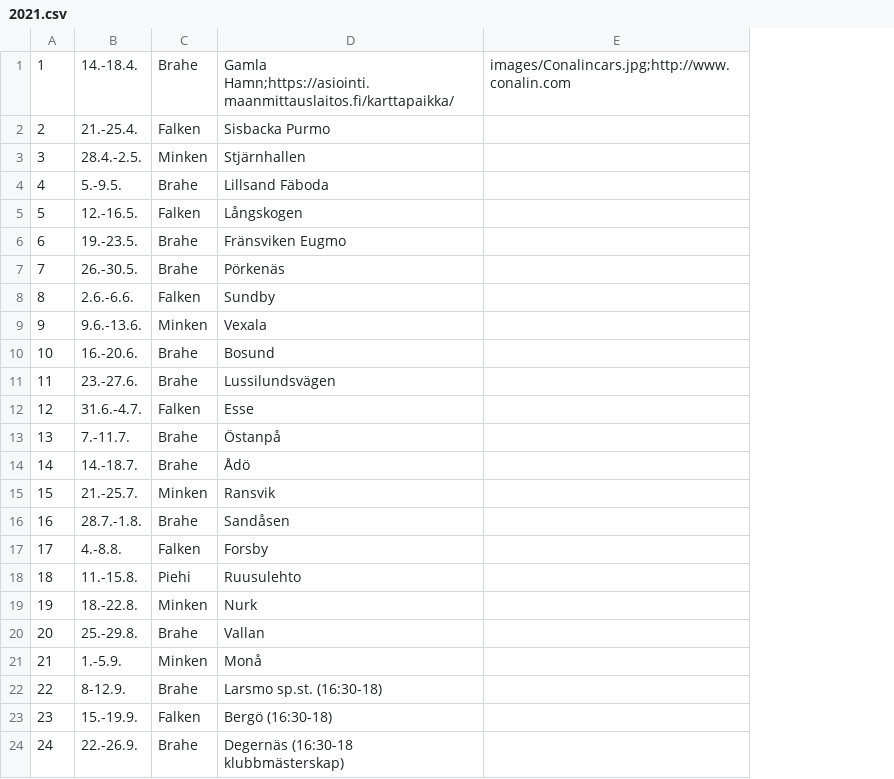
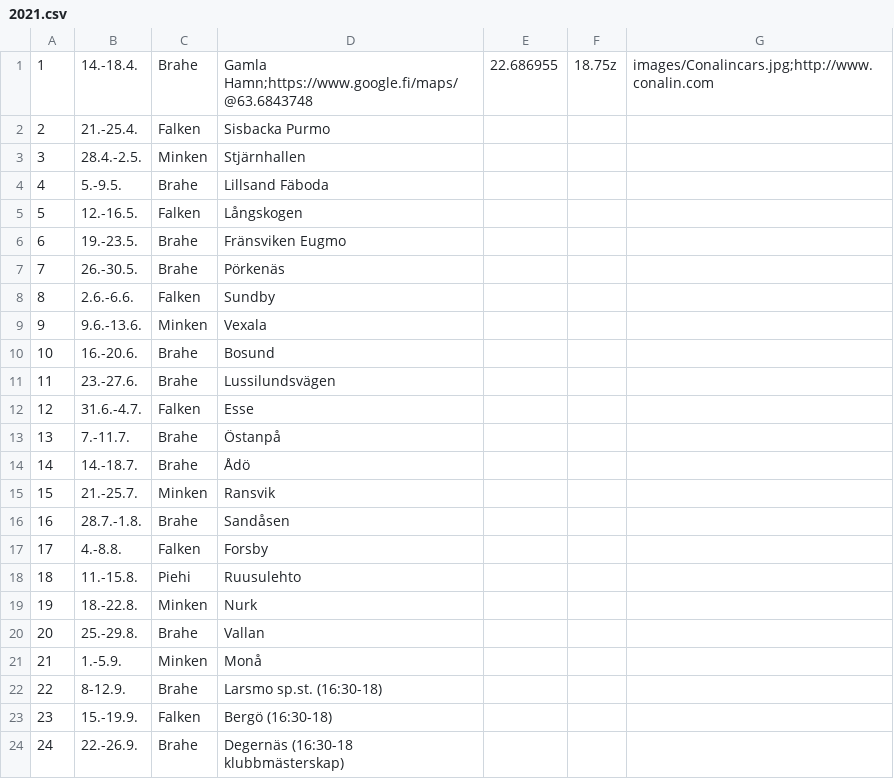
Before and after one commit to minkenol/website, a CSV file: program/2021.csv, drawn as a sheet; the diff names each change by its address in the sheet, - before the commit and + after, or states it on an @@ line.

Commit message:
Update 2021.csv

```diff
--- a/program/2021.csv
+++ b/program/2021.csv
+column E, row 1: 22.686955
+column F, row 1: 18.75z
-D1: Gamla Hamn;https://asiointi.maanmittauslaitos.fi/karttapaikka/
+D1: Gamla Hamn;https://www.google.fi/maps/@63.6843748
```
